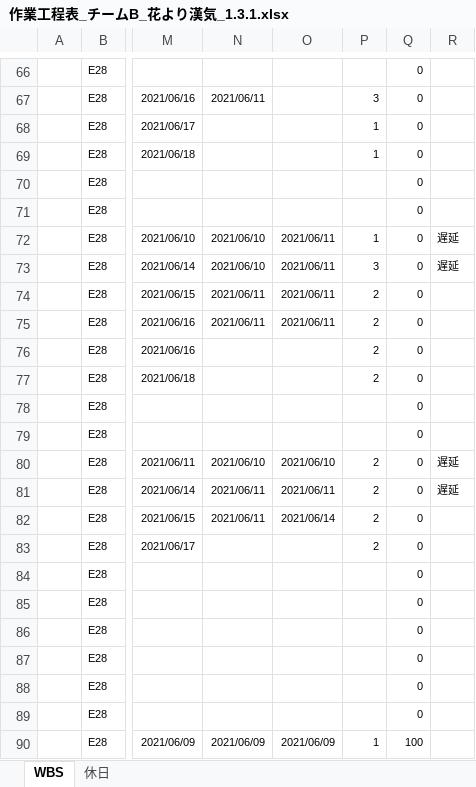
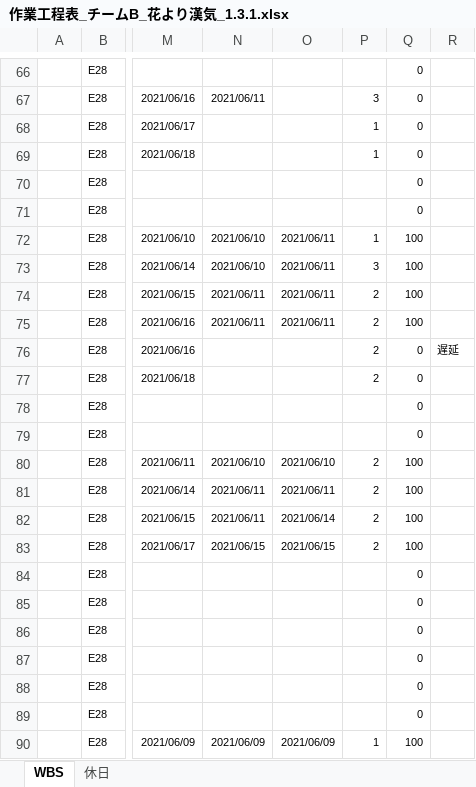
Before and after one commit to K-MIGTA/hanayoriRepo, an Excel workbook: 作業工程表_チームB_花より漢気_1.3.1.xlsx, sheet WBS, drawn as a sheet; only a part is shown, gaps mark what is left out; values as stored, in another font and other column widths than the file's, no borders; conditional formats not drawn; the diff covers the shown part only; the diff names each change by its address in the sheet, - before the commit and + after, or states it on an @@ line.

```diff
--- a/作業工程表_チームB_花より漢気_1.3.1.xlsx (sheet WBS)
+++ b/作業工程表_チームB_花より漢気_1.3.1.xlsx (sheet WBS)
-Q72:Q75: 0
+Q72:Q75: 100
-R72:R73: 遅延
+R72:R73: (empty)
-R76: (empty)
+R76: 遅延
-Q80:Q83: 0
+Q80:Q83: 100
-R80:R81: 遅延
+R80:R81: (empty)
-N83: (empty)
+N83: 2021/06/15
-O83: (empty)
+O83: 2021/06/15
```
Also changed, not shown: 25 edited cells elsewhere in this sheet.
